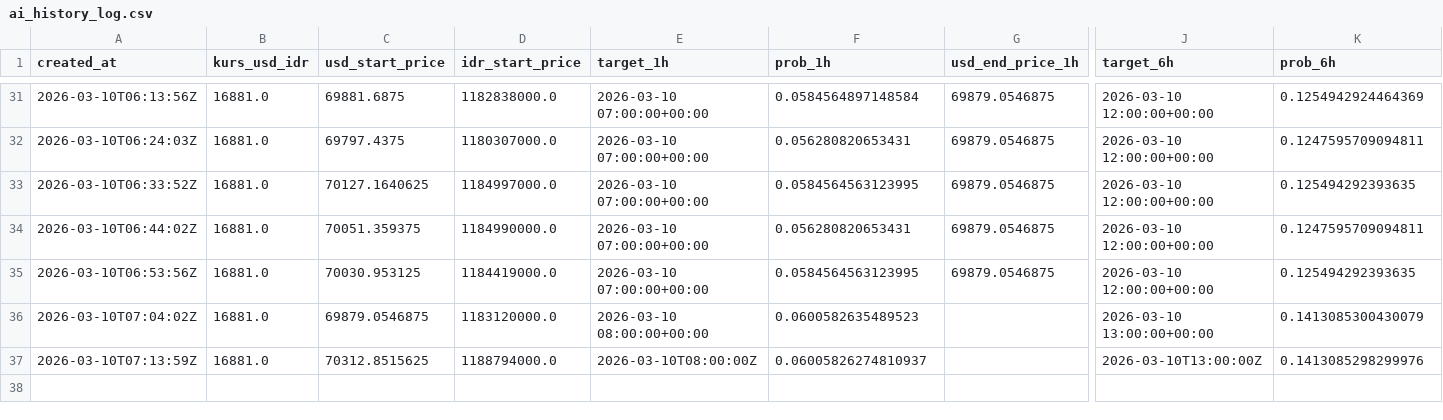
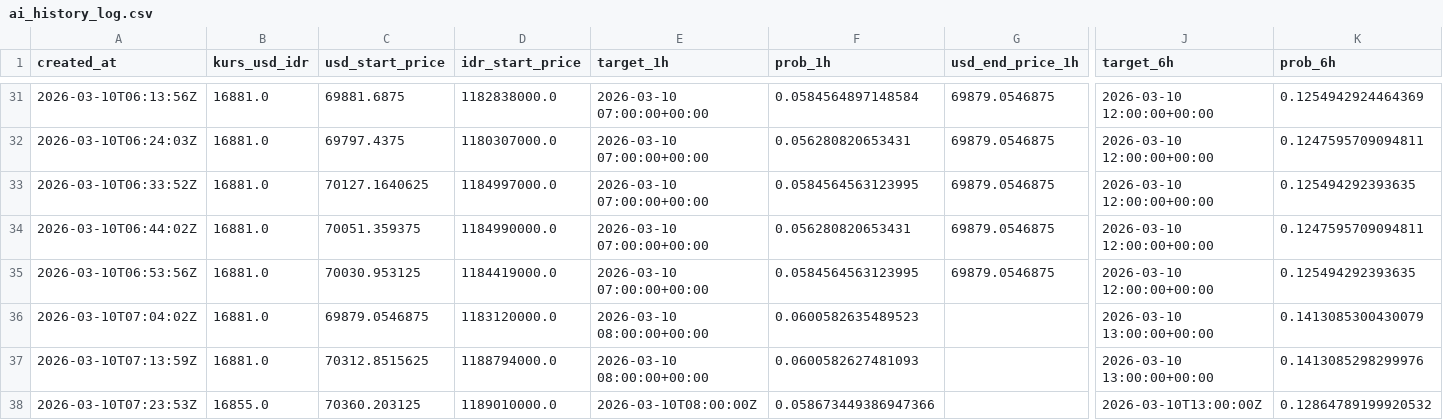
Before and after one commit to bryanagus/btc-bot, a CSV file: ai_history_log.csv, drawn as a sheet; only a part is shown, gaps mark what is left out; rows hold the shown columns only; the diff names each change by its address in the sheet, - before the commit and + after, or states it on an @@ line.

```diff
--- a/ai_history_log.csv
+++ b/ai_history_log.csv
-E37 (target_1h): 2026-03-10T08:00:00Z
+E37 (target_1h): 2026-03-10 08:00:00+00:00
-F37 (prob_1h): 0.06005826274810937
+F37 (prob_1h): 0.0600582627481093
-J37 (target_6h): 2026-03-10T13:00:00Z
+J37 (target_6h): 2026-03-10 13:00:00+00:00
+row 38: 2026-03-10T07:23:53Z | 16855.0 | 70360.203125 | 1189010000.0 | 2026-03-10T08:00:00Z | 0.058673449386947366 |  | 2026-03-10T13:00:00Z | 0.12864789199920532
```
Also changed, not shown: 1 other file.
